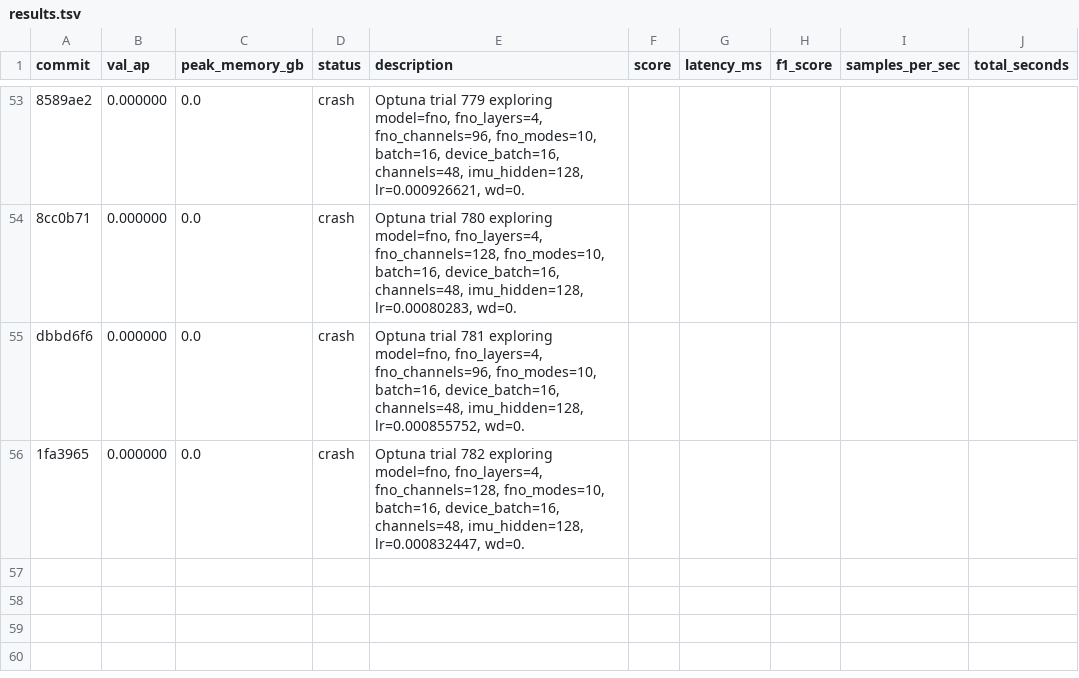
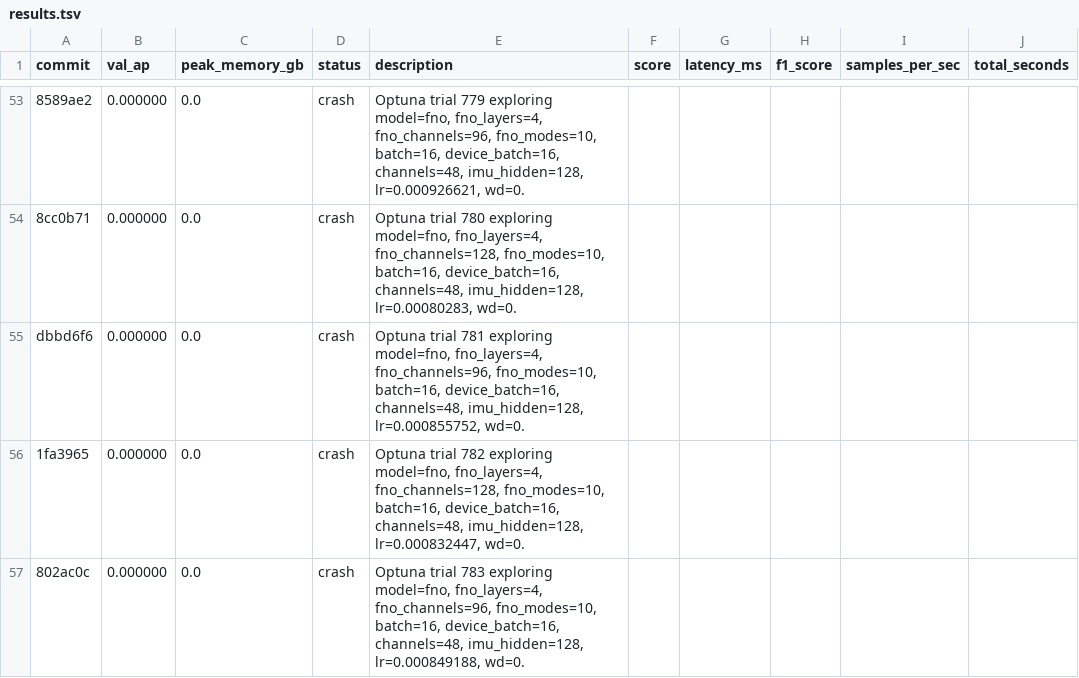
Before and after one commit to vlordier/v2e, a TSV file: research/v2e_imu/results.tsv, drawn as a sheet; only a part is shown, gaps mark what is left out.

Commit message:
chore: log crash 802ac0c

```diff
--- a/research/v2e_imu/results.tsv
+++ b/research/v2e_imu/results.tsv
@@ -56 +56,2 @@ dbbd6f6	0.000000	0.0	crash	Optuna trial 781 exploring model=fno, fno_layers=4, f
 1fa3965	0.000000	0.0	crash	Optuna trial 782 exploring model=fno, fno_layers=4, fno_channels=128, fno_modes=10, batch=16, device_batch=16, channels=48, imu_hidden=128, lr=0.000832447, wd=0.					
+802ac0c	0.000000	0.0	crash	Optuna trial 783 exploring model=fno, fno_layers=4, fno_channels=96, fno_modes=10, batch=16, device_batch=16, channels=48, imu_hidden=128, lr=0.000849188, wd=0.					
```
